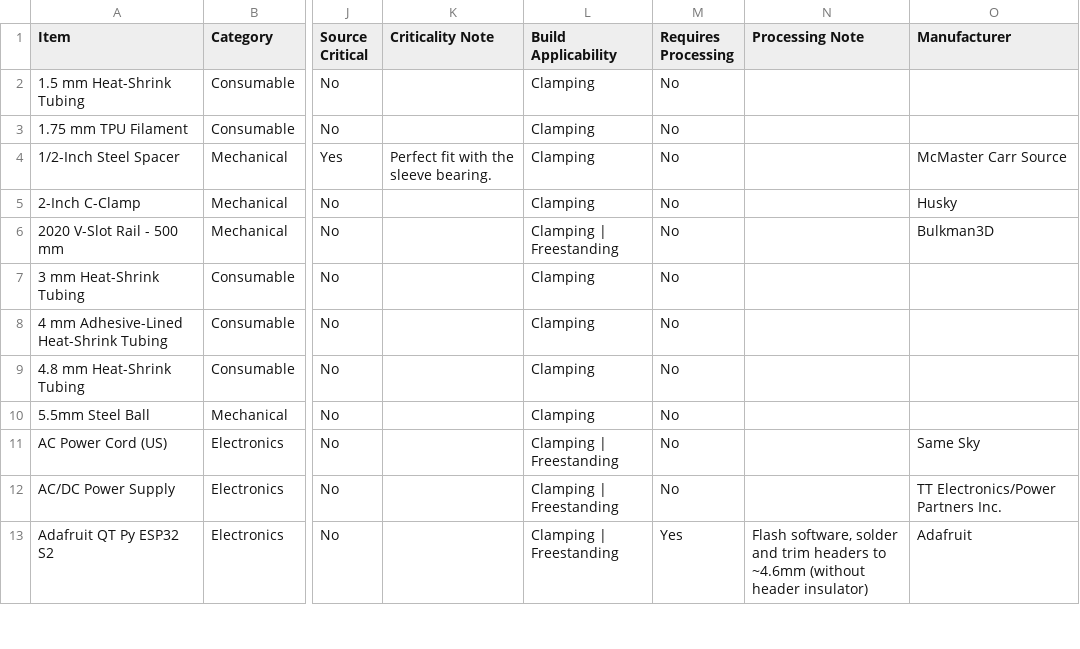
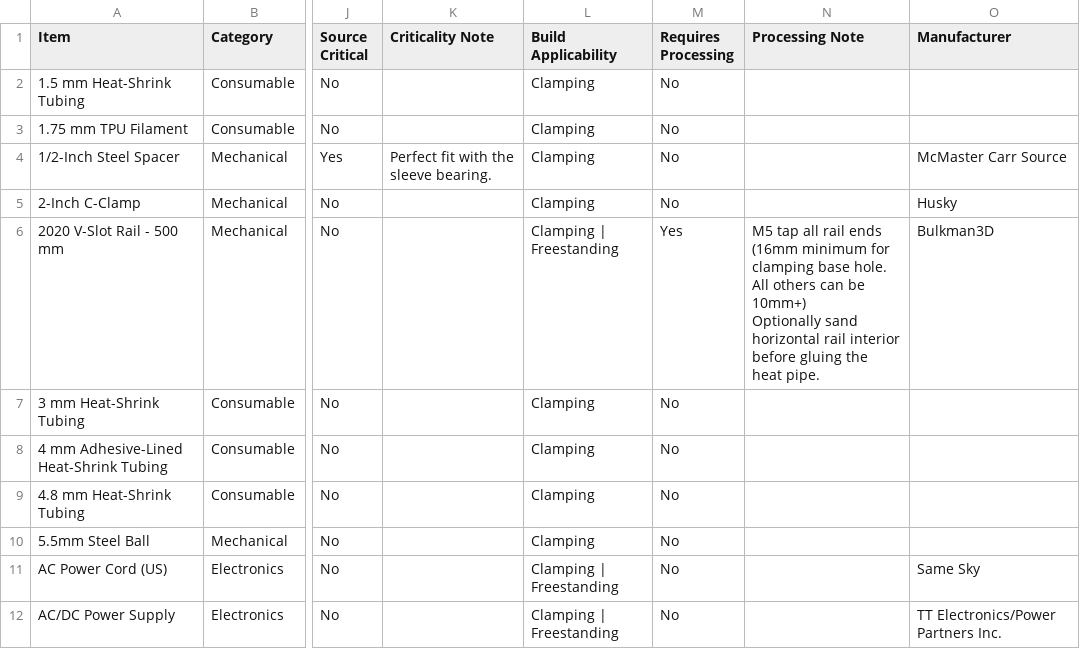
Before and after one commit to stevenbennett/Open-Task-Light, a CSV file: Open Task Light/BOM/OTL-BOM-Clamping.csv, drawn as a sheet; only a part is shown, gaps mark what is left out; the shorter side is filled out with more unchanged rows; ↵ is a line break in a cell; the diff names each change by its address in the sheet, - before the commit and + after, or states it on an @@ line.

Commit message:
Update BOM processing requirements

```diff
--- a/Open Task Light/BOM/OTL-BOM-Clamping.csv
+++ b/Open Task Light/BOM/OTL-BOM-Clamping.csv
-M6 (Requires Processing): No
+M6 (Requires Processing): Yes
-N6 (Processing Note): (empty)
+N6 (Processing Note): M5 tap all rail ends (16mm minimum for clamping base hole. All others can be 10mm+) ↵ Optionally sand horizontal rail interior before gluing the heat pipe.
```
Also changed, not shown: Open Task Light/BOM/OTL-BOM-Freestanding.csv.
